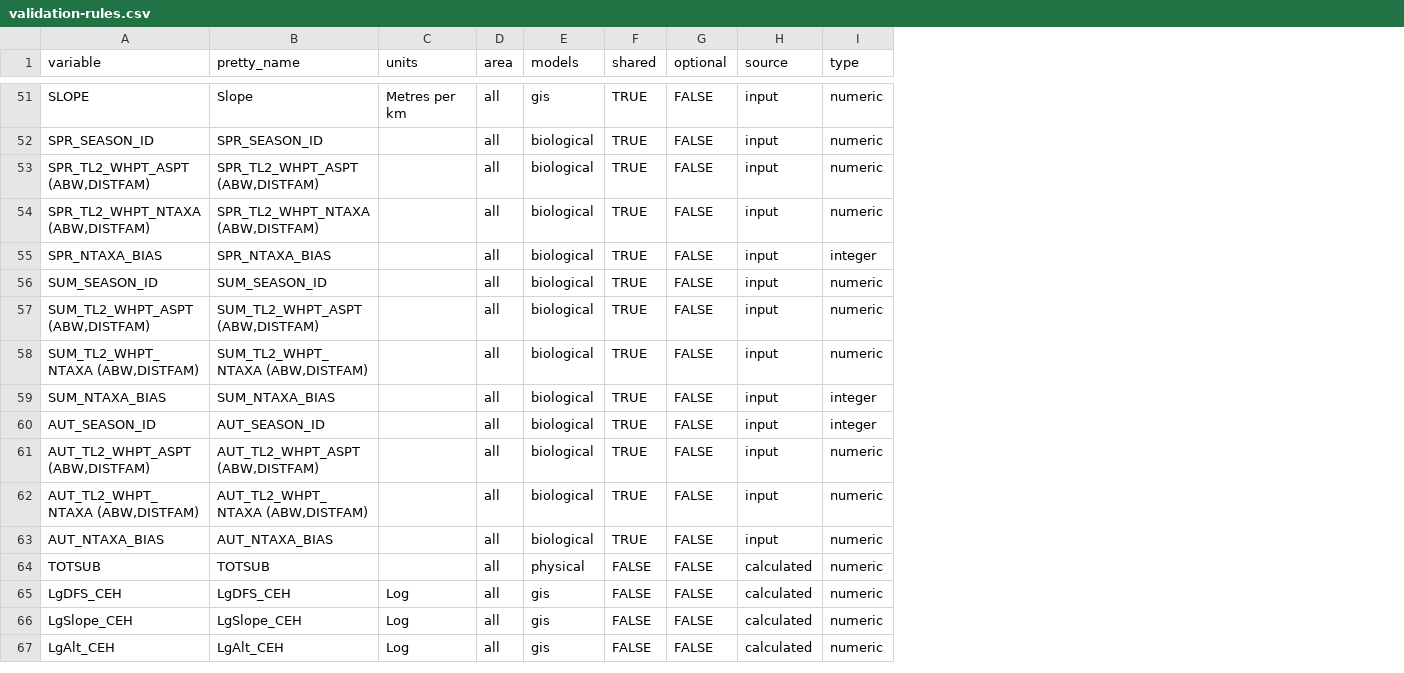
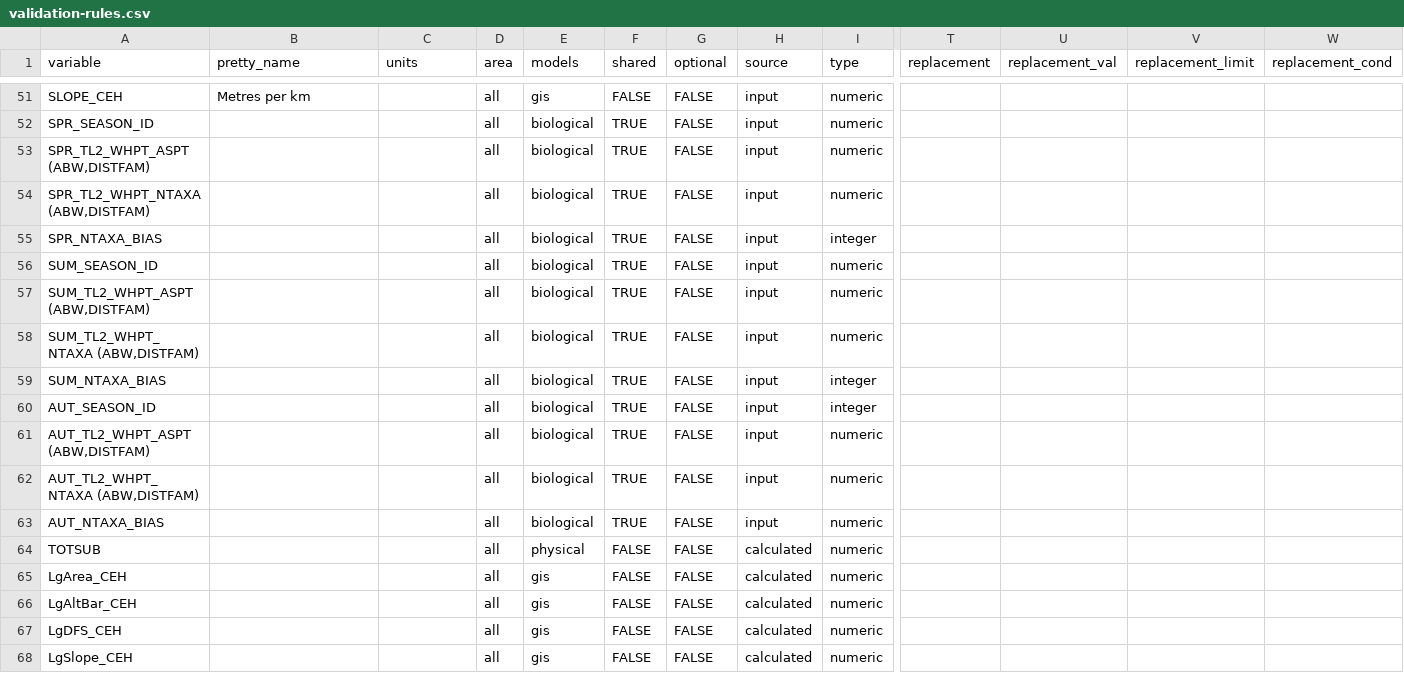
Before and after one commit to aquaMetrics/rict, a CSV file: inst/extdat/validation-rules.csv, drawn as a sheet; only a part is shown, gaps mark what is left out; removed rows and columns are numbered as before the commit, all else as after; rows hold the shown columns only; the diff covers the shown part only; the diff names each change by its address in the sheet, - before the commit and + after, or states it on an @@ line.

Commit message:
fix: velocity calculations, improve replacement values code

```diff
--- a/inst/extdat/validation-rules.csv
+++ b/inst/extdat/validation-rules.csv
+column T (replacement), empty
+column U (replacement_val), empty
+column V (replacement_limit), empty
+column W (replacement_cond), empty
-A51 (variable): SLOPE
+A51 (variable): SLOPE_CEH
-B51 (pretty_name): Slope
+B51 (pretty_name): Metres per km
-C51 (units): Metres per km
+C51 (units): (empty)
-F51 (shared): TRUE
+F51 (shared): FALSE
-B52 (pretty_name): SPR_SEASON_ID
+B52 (pretty_name): (empty)
-B53 (pretty_name): SPR_TL2_WHPT_ASPT (ABW,DISTFAM)
+B53 (pretty_name): (empty)
-B54 (pretty_name): SPR_TL2_WHPT_NTAXA (ABW,DISTFAM)
+B54 (pretty_name): (empty)
-B55 (pretty_name): SPR_NTAXA_BIAS
+B55 (pretty_name): (empty)
-B56 (pretty_name): SUM_SEASON_ID
+B56 (pretty_name): (empty)
-B57 (pretty_name): SUM_TL2_WHPT_ASPT (ABW,DISTFAM)
+B57 (pretty_name): (empty)
-B58 (pretty_name): SUM_TL2_WHPT_NTAXA (ABW,DISTFAM)
+B58 (pretty_name): (empty)
-B59 (pretty_name): SUM_NTAXA_BIAS
+B59 (pretty_name): (empty)
-B60 (pretty_name): AUT_SEASON_ID
+B60 (pretty_name): (empty)
-B61 (pretty_name): AUT_TL2_WHPT_ASPT (ABW,DISTFAM)
+B61 (pretty_name): (empty)
-B62 (pretty_name): AUT_TL2_WHPT_NTAXA (ABW,DISTFAM)
+B62 (pretty_name): (empty)
-B63 (pretty_name): AUT_NTAXA_BIAS
+B63 (pretty_name): (empty)
-B64 (pretty_name): TOTSUB
+B64 (pretty_name): (empty)
+row 65: LgArea_CEH |  |  | all | gis | FALSE | FALSE | calculated | numeric
+row 66: LgAltBar_CEH |  |  | all | gis | FALSE | FALSE | calculated | numeric
-B67 (pretty_name): LgDFS_CEH
+B67 (pretty_name): (empty)
-C67:C68 (units): Log
+C67:C68 (units): (empty)
-B68 (pretty_name): LgSlope_CEH
+B68 (pretty_name): (empty)
-row 67: LgAlt_CEH | LgAlt_CEH | Log | all | gis | FALSE | FALSE | calculated | numeric
```
Also changed, not shown: 2 added rows, 2 removed rows and 54 edited cells elsewhere in this file, 1 other file.
